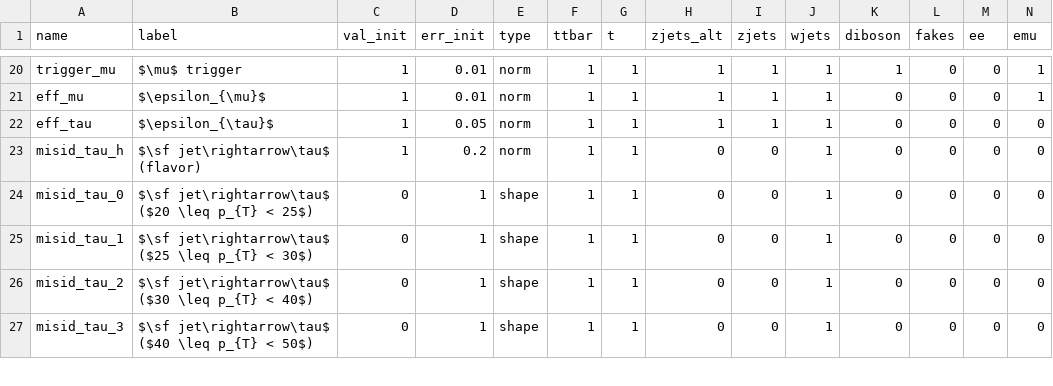
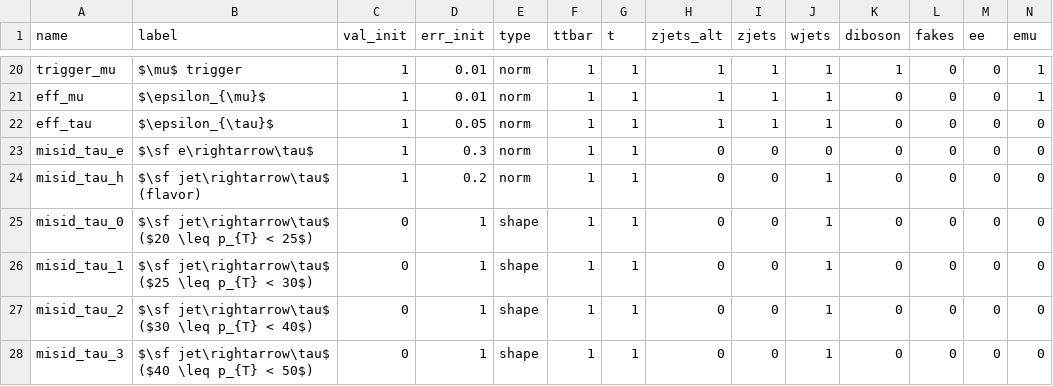
Before and after one commit to NWUHEP/analysis-tools, a CSV file: data/model_parameters_partial.csv, drawn as a sheet; only a part is shown, gaps mark what is left out; rows hold the shown columns only; the diff names each change by its address in the sheet, - before the commit and + after, or states it on an @@ line.

```diff
--- a/data/model_parameters_partial.csv
+++ b/data/model_parameters_partial.csv
+row 23: misid_tau_e | $\sf e\rightarrow\tau$ | 1 | 0.3 | norm | 1 | 1 | 0 | 0 | 0 | 0 | 0 | 0 | 0
```
Also changed, not shown: 7 other files.
